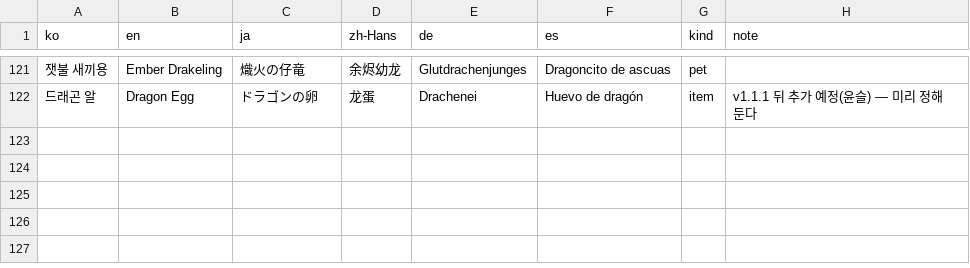
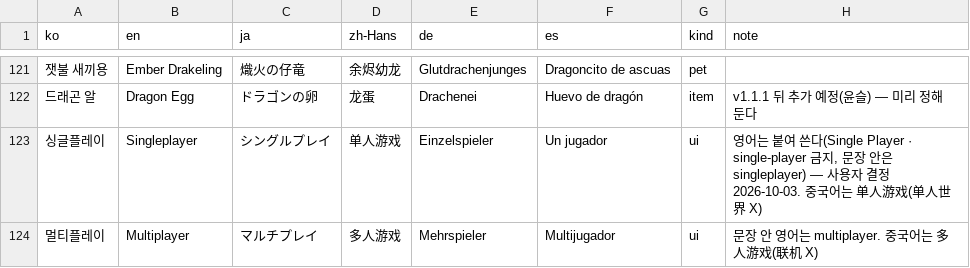
Before and after one commit to gshs43-junyeong/Ashfall-Chronicles, a CSV file: src/game/locales/glossary.csv, drawn as a sheet; only a part is shown, gaps mark what is left out; the diff names each change by its address in the sheet, - before the commit and + after, or states it on an @@ line.

```diff
--- a/src/game/locales/glossary.csv
+++ b/src/game/locales/glossary.csv
+row 123: 싱글플레이 | Singleplayer | シングルプレイ | 单人游戏 | Einzelspieler | Un jugador | ui | 영어는 붙여 쓴다(Single Player · single-player 금지, 문장 안은 singleplayer) — 사용자 결정 2026-10-03. 중국어는 单人游戏(单人世界 X)
+row 124: 멀티플레이 | Multiplayer | マルチプレイ | 多人游戏 | Mehrspieler | Multijugador | ui | 문장 안 영어는 multiplayer. 중국어는 多人游戏(联机 X)
```
Also changed, not shown: 26 other files.
